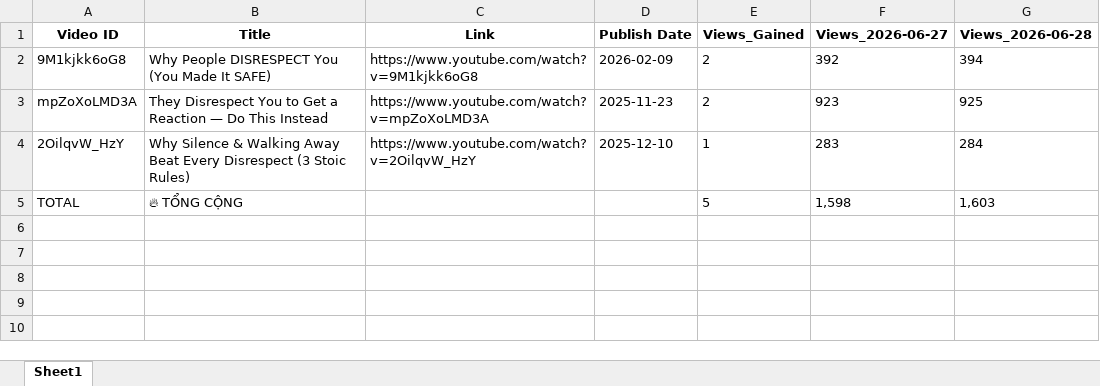
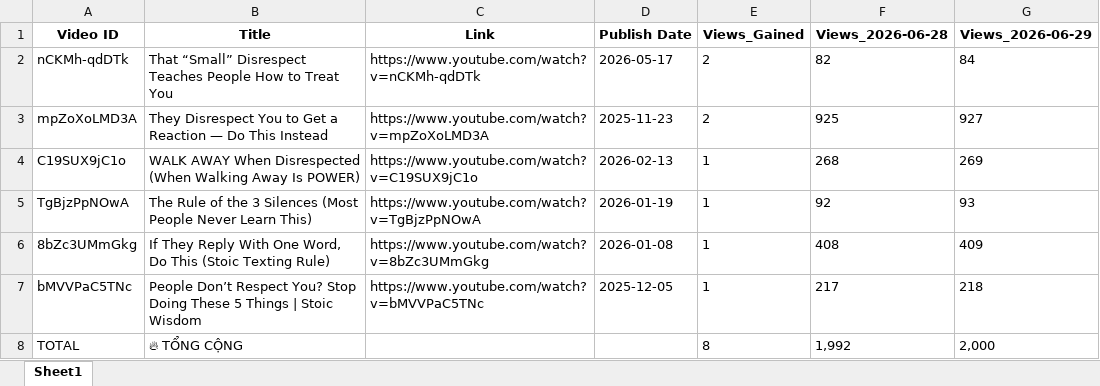
Before and after one commit to queen10022004-create/daily-views, an Excel workbook: report_views_increased.xlsx, sheet Sheet1, drawn as a sheet; values as stored, in another font and other column widths than the file's, no borders; removed rows and columns are numbered as before the commit, all else as after; the diff names each change by its address in the sheet, - before the commit and + after, or states it on an @@ line.

```diff
--- a/report_views_increased.xlsx (sheet Sheet1)
+++ b/report_views_increased.xlsx (sheet Sheet1)
-column F (Views_2026-06-27), row 3: 923; row 5: 1,598
+column G (Views_2026-06-29), row 3: 927; row 8: 2,000
-row 2: 9M1kjkk6oG8 | Why People DISRESPECT You (You Made It SAFE) | https://www.youtube.com/watch?v=9M1kjkk6oG8 | 2026-02-09 | 2 | 392 | 394
+row 2: nCKMh-qdDTk | That “Small” Disrespect Teaches People How to Treat You | https://www.youtube.com/watch?v=nCKMh-qdDTk | 2026-05-17 | 2 | 82 | 84
-row 4: 2OilqvW_HzY | Why Silence & Walking Away Beat Every Disrespect (3 Stoic Rules) | https://www.youtube.com/watch?v=2OilqvW_HzY | 2025-12-10 | 1 | 283 | 284
+row 4: C19SUX9jC1o | WALK AWAY When Disrespected (When Walking Away Is POWER) | https://www.youtube.com/watch?v=C19SUX9jC1o | 2026-02-13 | 1 | 268 | 269
+row 5: TgBjzPpNOwA | The Rule of the 3 Silences (Most People Never Learn This) | https://www.youtube.com/watch?v=TgBjzPpNOwA | 2026-01-19 | 1 | 92 | 93
+row 6: 8bZc3UMmGkg | If They Reply With One Word, Do This (Stoic Texting Rule) | https://www.youtube.com/watch?v=8bZc3UMmGkg | 2026-01-08 | 1 | 408 | 409
+row 7: bMVVPaC5TNc | People Don’t Respect You? Stop Doing These 5 Things | Stoic Wisdom | https://www.youtube.com/watch?v=bMVVPaC5TNc | 2025-12-05 | 1 | 217 | 218
-E8 (Views_Gained): 5
+E8 (Views_Gained): 8
-F8 (Views_2026-06-28): 1,603
+F8 (Views_2026-06-28): 1,992
```
Also changed, not shown: history_stoicether.xlsx.
